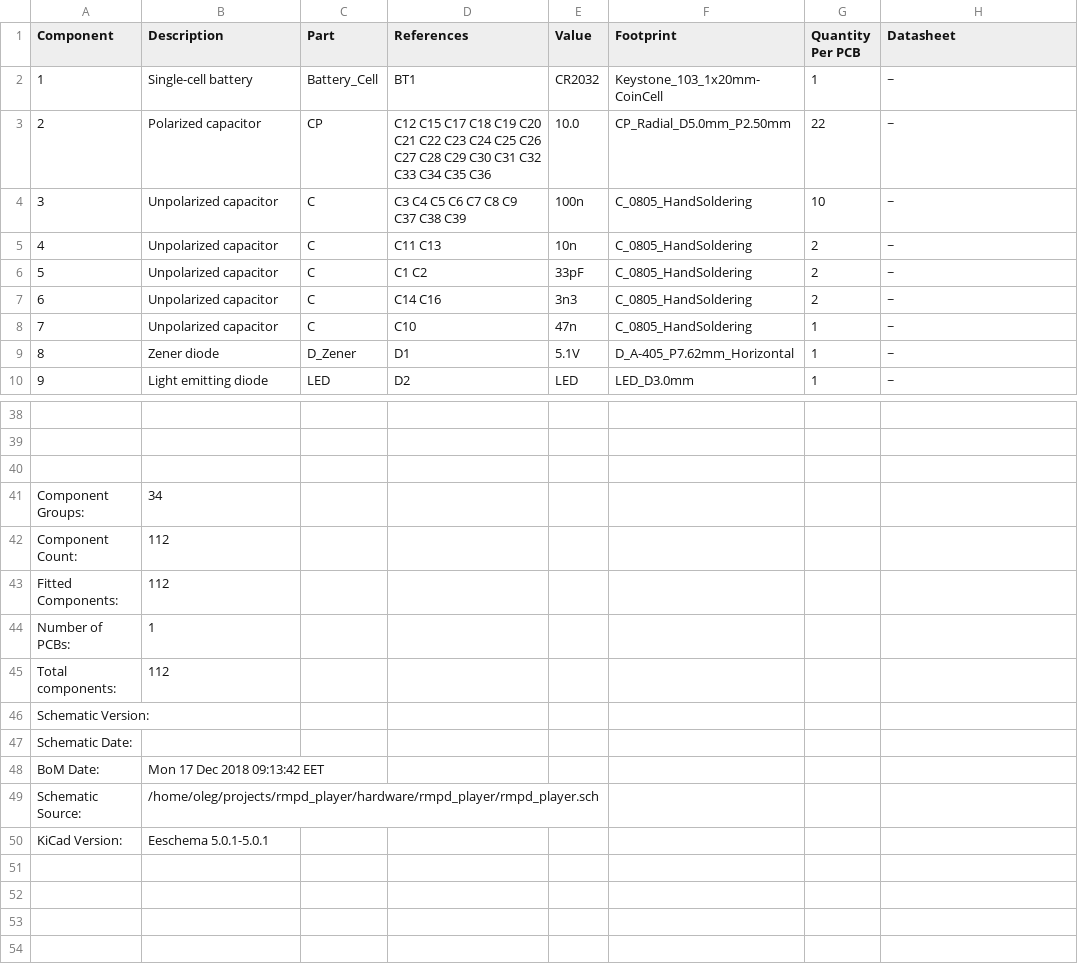
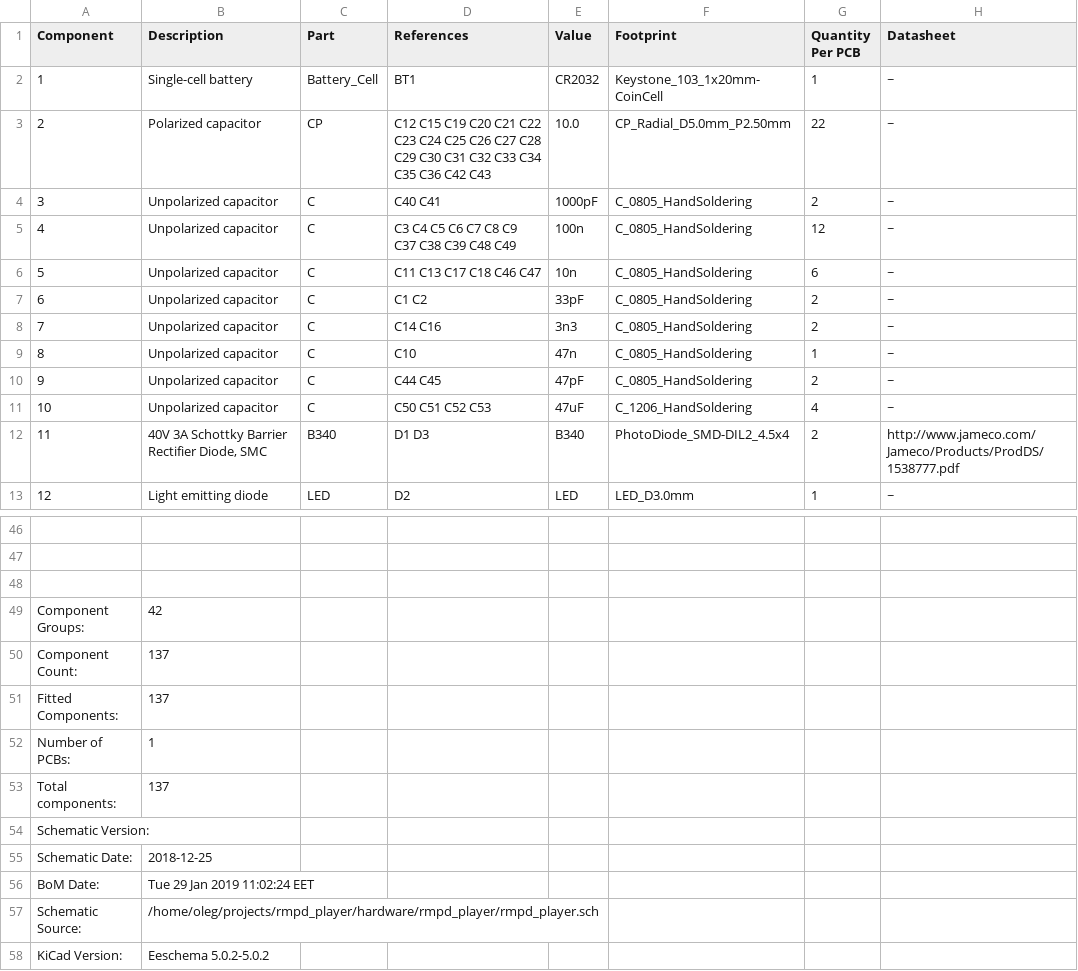
Before and after one commit to olegantonyan/rmpd_player, a CSV file: hardware/rmpd_player/rmpd_player_bom_.csv, drawn as a sheet; only a part is shown, gaps mark what is left out; removed rows and columns are numbered as before the commit, all else as after; the diff covers the shown part only; the diff names each change by its address in the sheet, - before the commit and + after, or states it on an @@ line.

Commit message:
equlize some capacitors values

```diff
--- a/hardware/rmpd_player/rmpd_player_bom_.csv
+++ b/hardware/rmpd_player/rmpd_player_bom_.csv
-D3 (References): C12 C15 C17 C18 C19 C20 C21 C22 C23 C24 C25 C26 C27 C28 C29 C30 C31 C32 C33 C34 C35 C36
+D3 (References): C12 C15 C19 C20 C21 C22 C23 C24 C25 C26 C27 C28 C29 C30 C31 C32 C33 C34 C35 C36 C42 C43
+row 4: 3 | Unpolarized capacitor | C | C40 C41 | 1000pF | C_0805_HandSoldering | 2 | ~
@@ column A (Component) renumbered between rows 5 and 43 @@
-D5 (References): C3 C4 C5 C6 C7 C8 C9 C37 C38 C39
+D5 (References): C3 C4 C5 C6 C7 C8 C9 C37 C38 C39 C48 C49
-G5 (Quantity Per PCB): 10
+G5 (Quantity Per PCB): 12
-D6 (References): C11 C13
+D6 (References): C11 C13 C17 C18 C46 C47
-G6 (Quantity Per PCB): 2
+G6 (Quantity Per PCB): 6
-row 9: 8 | Zener diode | D_Zener | D1 | 5.1V | D_A-405_P7.62mm_Horizontal | 1 | ~
+row 10: 9 | Unpolarized capacitor | C | C44 C45 | 47pF | C_0805_HandSoldering | 2 | ~
+row 11: 10 | Unpolarized capacitor | C | C50 C51 C52 C53 | 47uF | C_1206_HandSoldering | 4 | ~
+row 12: 11 | 40V 3A Schottky Barrier Rectifier Diode, SMC | B340 | D1 D3 | B340 | PhotoDiode_SMD-DIL2_4.5x4 | 2 | http://www.jameco.com/Jameco/Products/ProdDS/1538777.pdf
-B49 (Description): 34
+B49 (Description): 42
-B50:B51 (Description): 112
+B50:B51 (Description): 137
-B53 (Description): 112
+B53 (Description): 137
-B55 (Description): (empty)
+B55 (Description): 2018-12-25
-B56 (Description): Mon 17 Dec 2018 09:13:42 EET
+B56 (Description): Tue 29 Jan 2019 11:02:24 EET
-B58 (Description): Eeschema 5.0.1-5.0.1
+B58 (Description): Eeschema 5.0.2-5.0.2
```
Also changed, not shown: 5 added rows and 4 edited cells elsewhere in this file, 6 other files.
